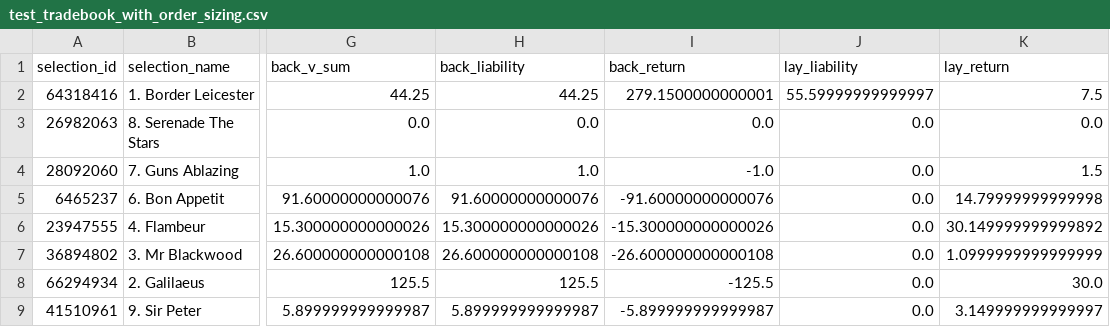
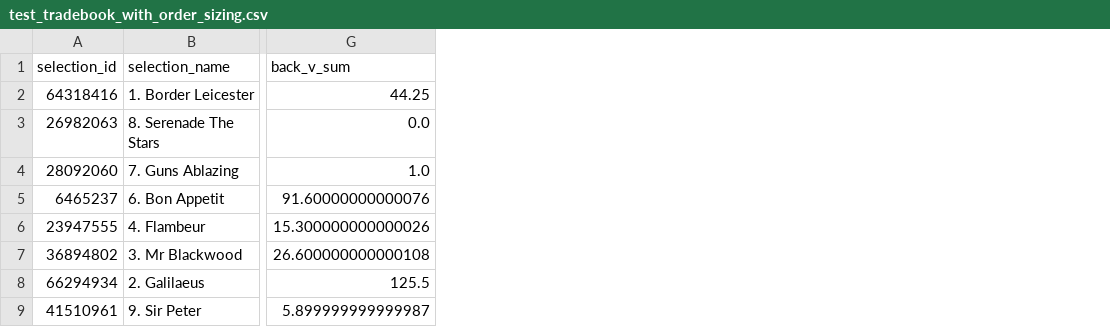
Before and after one commit to madmage9999/FINS3666, a CSV file: test_tradebook_with_order_sizing.csv, drawn as a sheet; only a part is shown, gaps mark what is left out; the diff names each change by its address in the sheet, - before the commit and + after, or states it on an @@ line.

Commit message:
summary correctly displays lay return now

```diff
--- a/test_tradebook_with_order_sizing.csv
+++ b/test_tradebook_with_order_sizing.csv
-column H (back_liability), rows 2-9: 44.25 | 0.0 | 1.0 | 91.60000000000076 | 15.300000000000026 | 26.600000000000108 | 125.5 | 5.899999999999987
-column I (back_return), rows 2-9: 279.1500000000001 | 0.0 | -1.0 | -91.60000000000076 | -15.300000000000026 | -26.600000000000108 | -125.5 | -5.899999999999987
-column J (lay_liability), rows 2-9: 55.59999999999997 | 0.0 | 0.0 | 0.0 | 0.0 | 0.0 | 0.0 | 0.0
-column K (lay_return), rows 2-9: 7.5 | 0.0 | 1.5 | 14.79999999999998 | 30.149999999999892 | 1.0999999999999999 | 30.0 | 3.149999999999997
```
Also changed, not shown: 1 other file.
